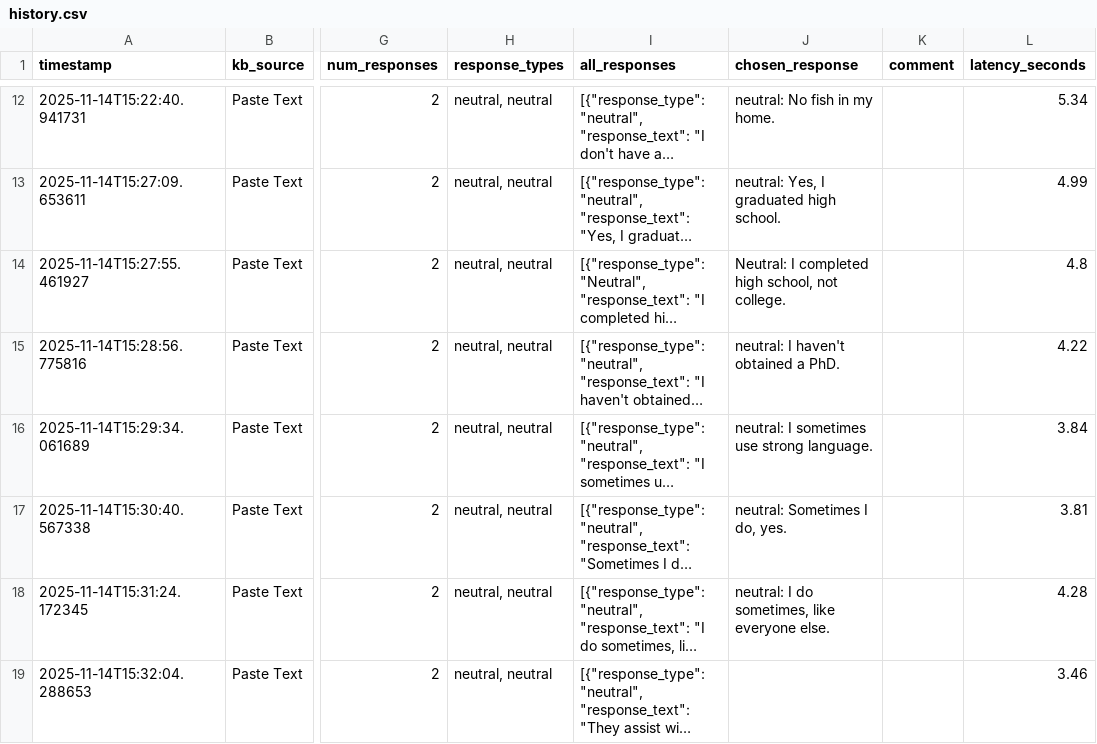
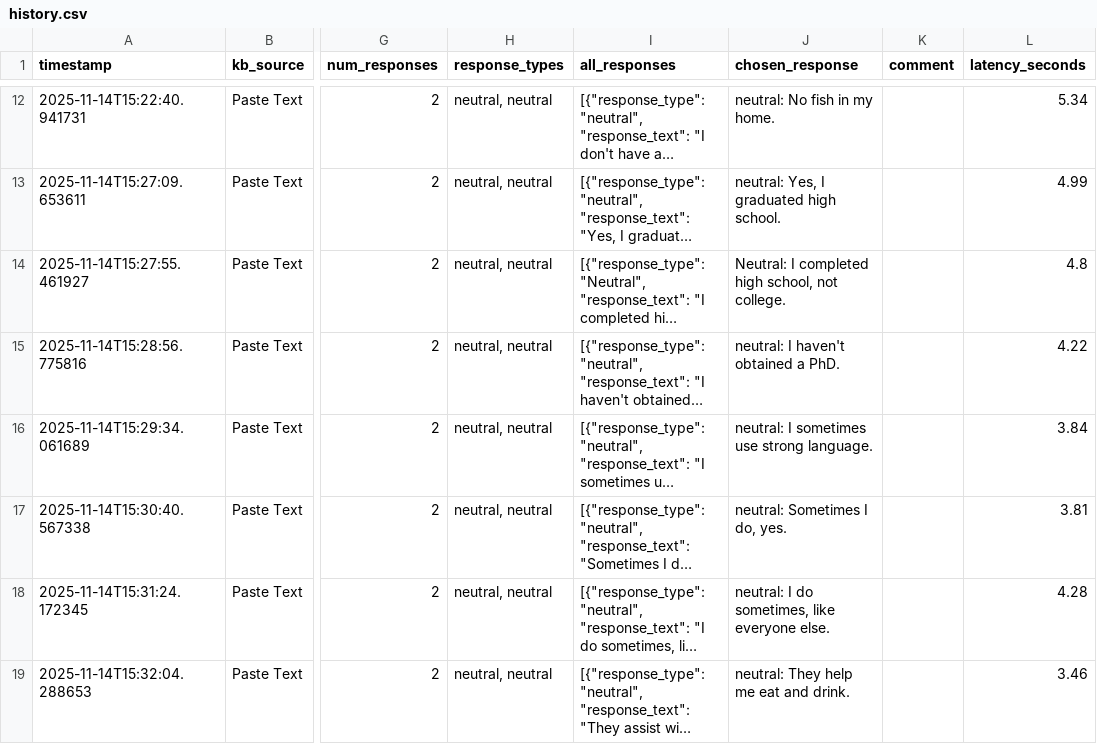
Before and after one commit to cds-cadl/Conversational-Bot, a CSV file: KB/Jenna/history.csv, drawn as a sheet; only a part is shown, gaps mark what is left out; long unchanged cells end in …; the diff names each change by its address in the sheet, - before the commit and + after, or states it on an @@ line.

Commit message:
Update Jenna/history.csv at 2025-11-14T15:32:27.063642

```diff
--- a/KB/Jenna/history.csv
+++ b/KB/Jenna/history.csv
-J19 (chosen_response): (empty)
+J19 (chosen_response): neutral: They help me eat and drink.
```
